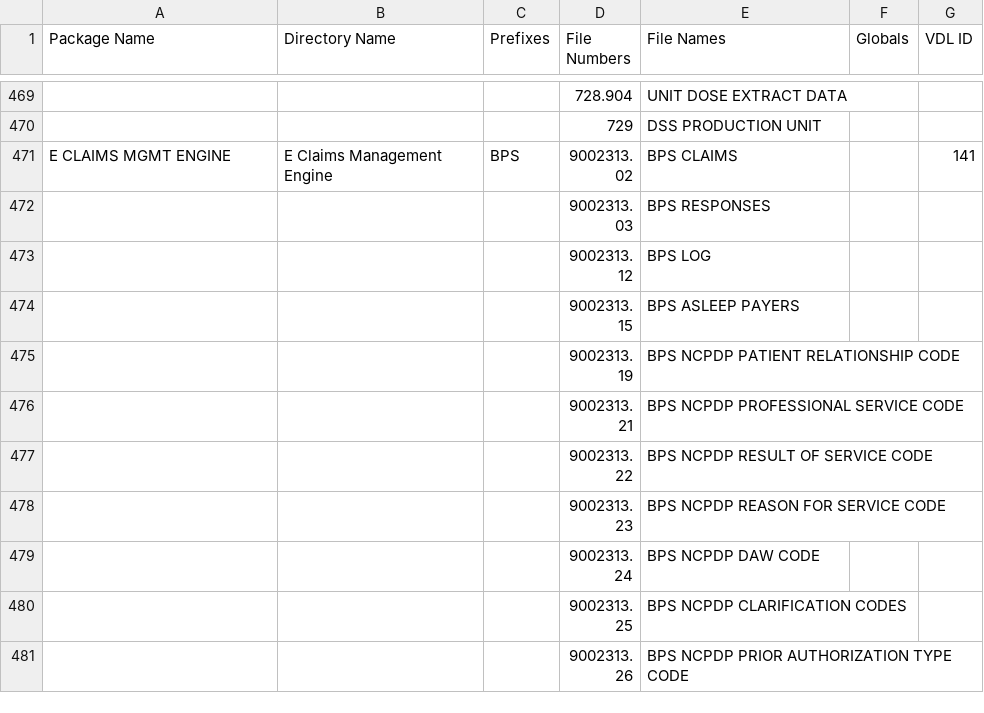
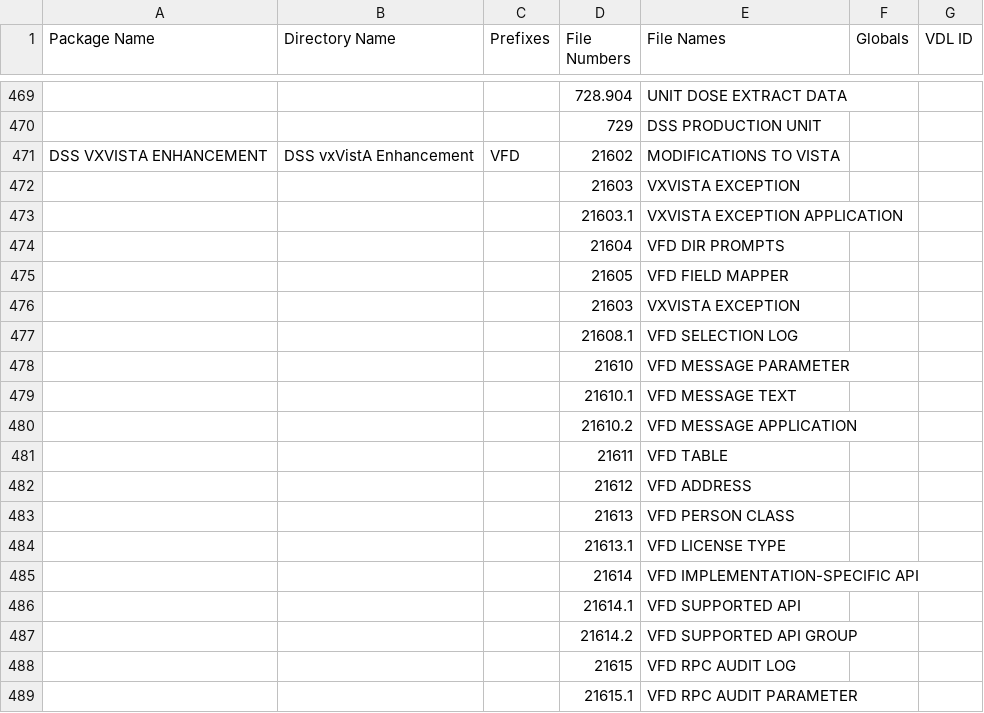
Before and after one commit to WorldVistA/VistA, a CSV file: Packages.csv, drawn as a sheet; only a part is shown, gaps mark what is left out; the shorter side is filled out with more unchanged rows; the diff covers the shown part only; the diff names each change by its address in the sheet, - before the commit and + after, or states it on an @@ line.

Commit message:
Update Packages.csv file
Update the Packages.csv file to contain the latest information from
the FOIA and master branches of VistA-M in addition to the work done for
ViViaN.

OSEHRA-Id: http://issues.osehra.org/browse/OAT-179
Change-Id: I16e7a5a4b35c83fc3e6a7af2230be5e5bd7275a7

```diff
--- a/Packages.csv
+++ b/Packages.csv
+row 471: DSS VXVISTA ENHANCEMENT | DSS vxVistA Enhancement | VFD | 21602 | MODIFICATIONS TO VISTA
+row 472:  |  |  | 21603 | VXVISTA EXCEPTION
+row 473:  |  |  | 21603.1 | VXVISTA EXCEPTION APPLICATION
+row 474:  |  |  | 21604 | VFD DIR PROMPTS
+row 475:  |  |  | 21605 | VFD FIELD MAPPER
+row 476:  |  |  | 21603 | VXVISTA EXCEPTION
+row 477:  |  |  | 21608.1 | VFD SELECTION LOG
+row 478:  |  |  | 21610 | VFD MESSAGE PARAMETER
+row 479:  |  |  | 21610.1 | VFD MESSAGE TEXT
+row 480:  |  |  | 21610.2 | VFD MESSAGE APPLICATION
+row 481:  |  |  | 21611 | VFD TABLE
+row 482:  |  |  | 21612 | VFD ADDRESS
+row 483:  |  |  | 21613 | VFD PERSON CLASS
+row 484:  |  |  | 21613.1 | VFD LICENSE TYPE
+row 485:  |  |  | 21614 | VFD IMPLEMENTATION-SPECIFIC API
+row 486:  |  |  | 21614.1 | VFD SUPPORTED API
+row 487:  |  |  | 21614.2 | VFD SUPPORTED API GROUP
+row 488:  |  |  | 21615 | VFD RPC AUDIT LOG
+row 489:  |  |  | 21615.1 | VFD RPC AUDIT PARAMETER
```
Also changed, not shown: 32 added rows and 9 removed rows elsewhere in this file.
